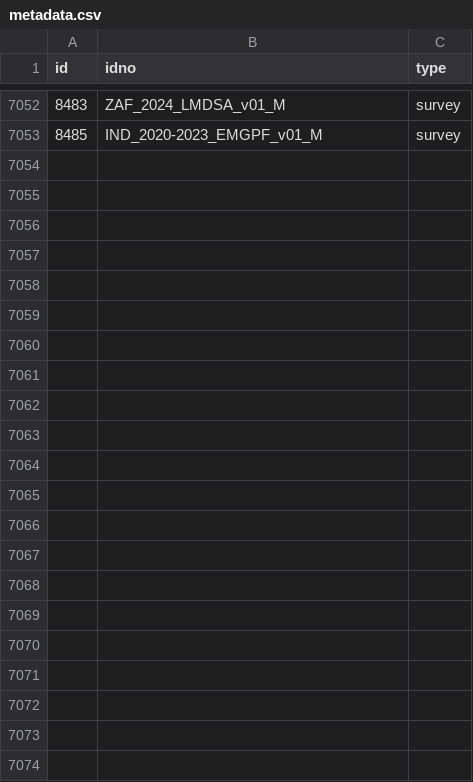
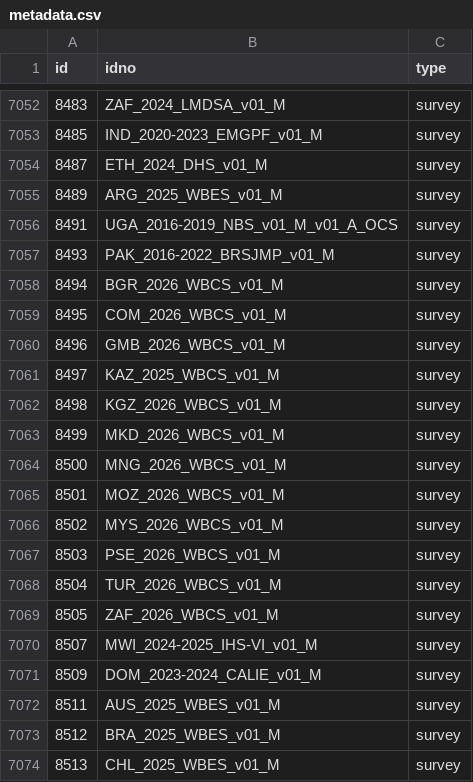
Before and after one commit to worldbank/mdl_collector, a CSV file: data/world_bank/metadata.csv, drawn as a sheet; only a part is shown, gaps mark what is left out.

```diff
--- a/data/world_bank/metadata.csv
+++ b/data/world_bank/metadata.csv
@@ -7053 +7053,22 @@ id,idno,type
 8485,IND_2020-2023_EMGPF_v01_M,survey
+8487,ETH_2024_DHS_v01_M,survey
+8489,ARG_2025_WBES_v01_M,survey
+8491,UGA_2016-2019_NBS_v01_M_v01_A_OCS,survey
+8493,PAK_2016-2022_BRSJMP_v01_M,survey
+8494,BGR_2026_WBCS_v01_M,survey
+8495,COM_2026_WBCS_v01_M,survey
+8496,GMB_2026_WBCS_v01_M,survey
+8497,KAZ_2025_WBCS_v01_M,survey
+8498,KGZ_2026_WBCS_v01_M,survey
+8499,MKD_2026_WBCS_v01_M,survey
+8500,MNG_2026_WBCS_v01_M,survey
+8501,MOZ_2026_WBCS_v01_M,survey
+8502,MYS_2026_WBCS_v01_M,survey
+8503,PSE_2026_WBCS_v01_M,survey
+8504,TUR_2026_WBCS_v01_M,survey
+8505,ZAF_2026_WBCS_v01_M,survey
+8507,MWI_2024-2025_IHS-VI_v01_M,survey
+8509,DOM_2023-2024_CALIE_v01_M,survey
+8511,AUS_2025_WBES_v01_M,survey
+8512,BRA_2025_WBES_v01_M,survey
+8513,CHL_2025_WBES_v01_M,survey
```
Also changed, not shown: data/unhcr/metadata.csv.
